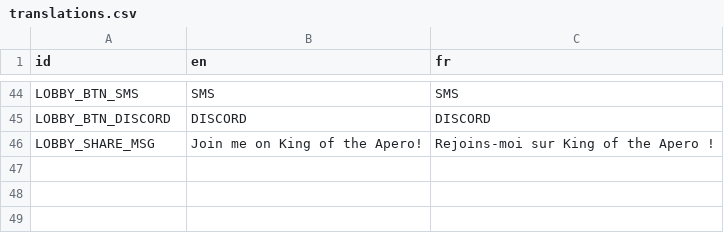
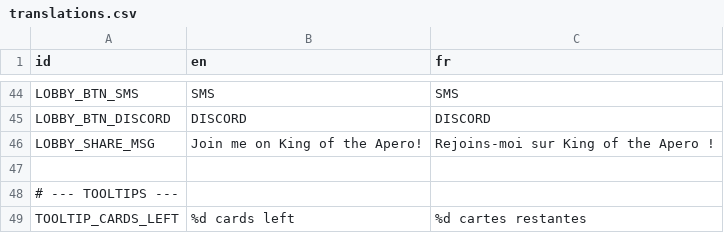
Before and after one commit to FredBros/king-of-the-apero, a CSV file: resources/translations/translations.csv, drawn as a sheet; only a part is shown, gaps mark what is left out.

Commit message:
feat(ui): add draw pile visuals, dealing animations, and tooltip
- Create dynamic draw pile component that scales with its container.
- Add staggered flying animations for cards drawn from deck to hands (player and opponent).
- Implement `sync_hand` to prevent re-animating existing cards at turn start.
- Add interactive localized tooltip on the draw pile to show remaining cards.
- Center tooltip pop animation and optimize font size for mobile readability.

```diff
--- a/resources/translations/translations.csv
+++ b/resources/translations/translations.csv
@@ -72 +72,4 @@ LOBBY_BTN_DISCORD,DISCORD,DISCORD
 LOBBY_SHARE_MSG,"Join me on King of the Apero! ","Rejoins-moi sur King of the Apero ! "
+
+# --- TOOLTIPS ---,,
+TOOLTIP_CARDS_LEFT,"%d cards left","%d cartes restantes"
```
Also changed, not shown: 12 other files.
